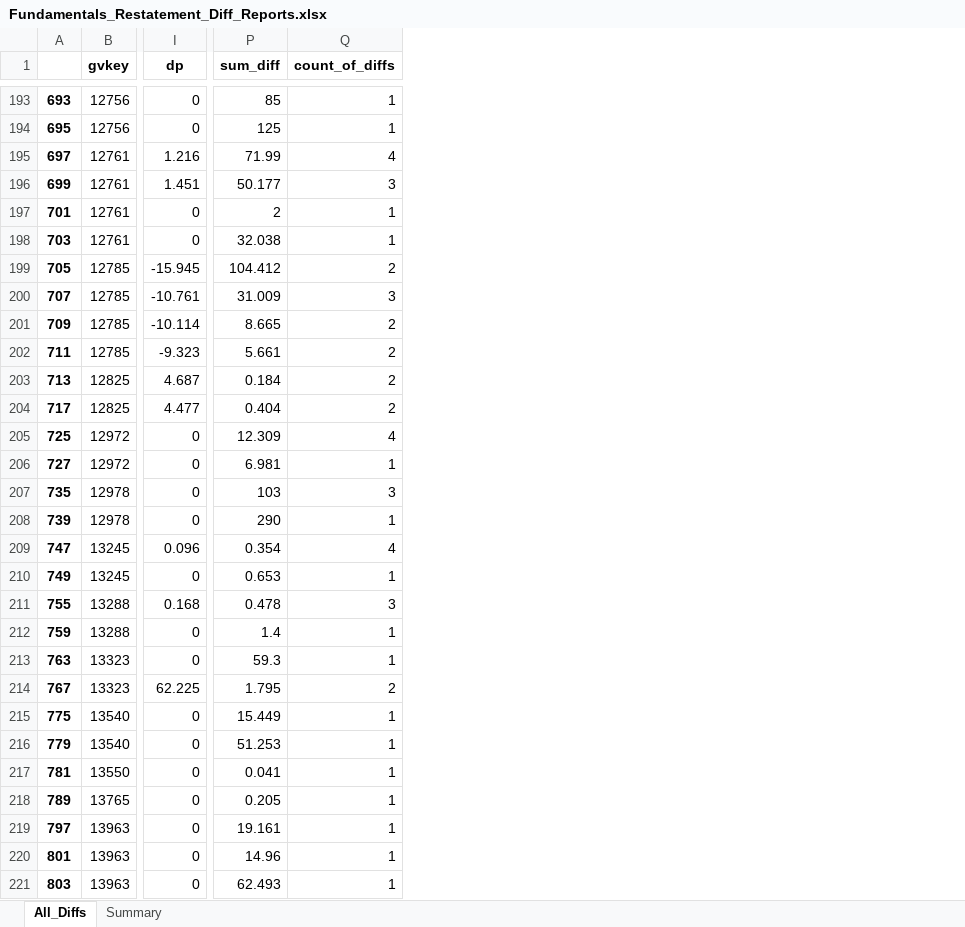
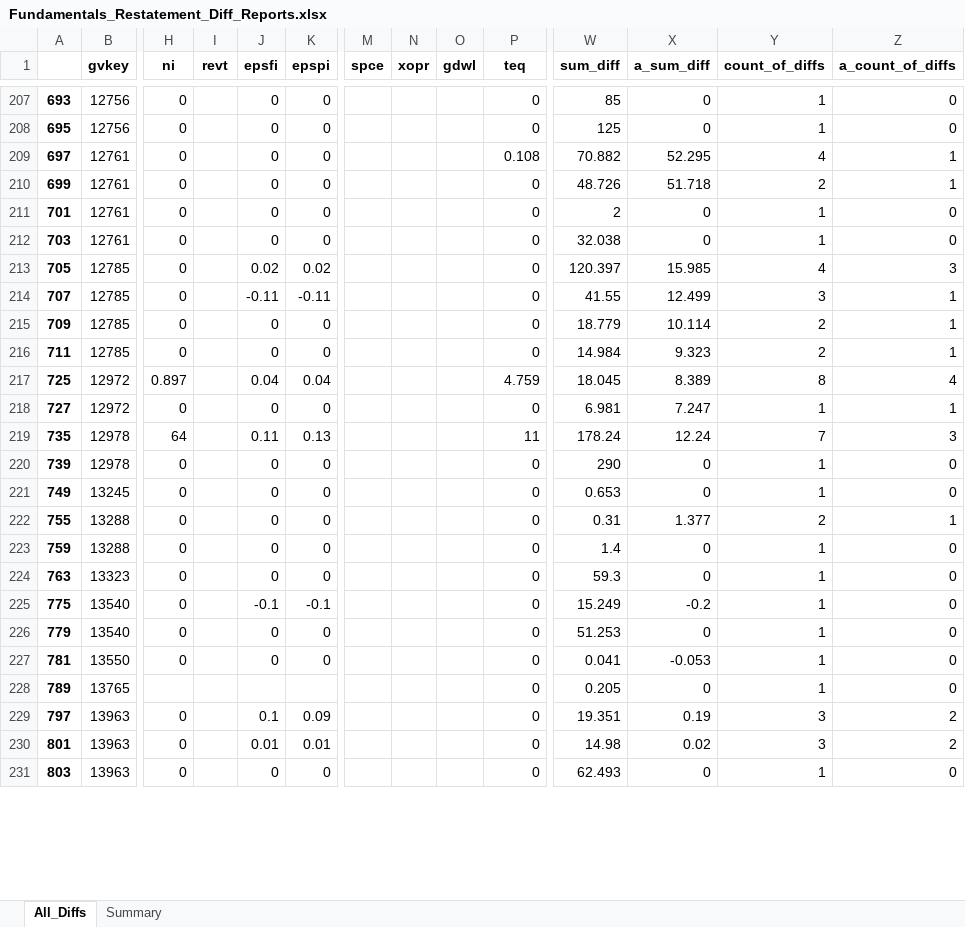
Before and after one commit to bcullinan32/CapstoneProject, an Excel workbook: Export/Fundamentals_Restatement_Diff_Reports.xlsx, sheet All_Diffs, drawn as a sheet; only a part is shown, gaps mark what is left out; values as stored, in another font and other column widths than the file's, no borders; removed rows and columns are numbered as before the commit, all else as after; rows hold the shown columns only; the diff covers the shown part only; the diff names each change by its address in the sheet, - before the commit and + after, or states it on an @@ line.

```diff
--- a/Export/Fundamentals_Restatement_Diff_Reports.xlsx (sheet All_Diffs)
+++ b/Export/Fundamentals_Restatement_Diff_Reports.xlsx (sheet All_Diffs)
+column H (ni), rows 207-231: 0 | 0 | 0 | 0 | 0 | 0 | 0 | 0 | 0 | 0 | 0.897 | 0 | 64 | 0 | 0 | 0 | 0 | 0 | 0 | 0 | 0 |  | 0 | 0 | 0
+column I (revt), empty
+column J (epsfi), rows 207-231: 0 | 0 | 0 | 0 | 0 | 0 | 0.02 | -0.11 | 0 | 0 | 0.04 | 0 | 0.11 | 0 | 0 | 0 | 0 | 0 | -0.1 | 0 | 0 |  | 0.1 | 0.01 | 0
+column K (epspi), rows 207-231: 0 | 0 | 0 | 0 | 0 | 0 | 0.02 | -0.11 | 0 | 0 | 0.04 | 0 | 0.13 | 0 | 0 | 0 | 0 | 0 | -0.1 | 0 | 0 |  | 0.09 | 0.01 | 0
+column M (spce), empty
+column N (xopr), empty
+column O (gdwl), empty
+column X (a_sum_diff), rows 207-231: 0 | 0 | 52.295 | 51.718 | 0 | 0 | 15.985 | 12.499 | 10.114 | 9.323 | 8.389 | 7.247 | 12.24 | 0 | 0 | 1.377 | 0 | 0 | -0.2 | 0 | -0.053 | 0 | 0.19 | 0.02 | 0
+column Z (a_count_of_diffs), rows 207-231: 0 | 0 | 1 | 1 | 0 | 0 | 3 | 1 | 1 | 1 | 4 | 1 | 3 | 0 | 0 | 1 | 0 | 0 | 0 | 0 | 0 | 0 | 2 | 2 | 0
-P1: dp
+P1: teq
-P209 (teq): 1.216
+P209 (teq): 0.108
-W209 (sum_diff): 71.99
+W209 (sum_diff): 70.882
-P210 (teq): 1.451
+P210 (teq): 0
-W210 (sum_diff): 50.177
+W210 (sum_diff): 48.726
-Y210 (count_of_diffs): 3
+Y210 (count_of_diffs): 2
-P213 (teq): -15.945
+P213 (teq): 0
-W213 (sum_diff): 104.412
+W213 (sum_diff): 120.397
-Y213 (count_of_diffs): 2
+Y213 (count_of_diffs): 4
-P214 (teq): -10.761
+P214 (teq): 0
-W214 (sum_diff): 31.009
+W214 (sum_diff): 41.55
-P215 (teq): -10.114
+P215 (teq): 0
-W215 (sum_diff): 8.665
+W215 (sum_diff): 18.779
-P216 (teq): -9.323
+P216 (teq): 0
-W216 (sum_diff): 5.661
+W216 (sum_diff): 14.984
-row 203: 713 | 12825 | 4.687 | 0.184 | 2
-row 204: 717 | 12825 | 4.477 | 0.404 | 2
-P217 (teq): 0
+P217 (teq): 4.759
-W217 (sum_diff): 12.309
+W217 (sum_diff): 18.045
-Y217 (count_of_diffs): 4
+Y217 (count_of_diffs): 8
-P219 (teq): 0
+P219 (teq): 11
-W219 (sum_diff): 103
+W219 (sum_diff): 178.24
-Y219 (count_of_diffs): 3
+Y219 (count_of_diffs): 7
-row 209: 747 | 13245 | 0.096 | 0.354 | 4
-P222 (teq): 0.168
+P222 (teq): 0
-W222 (sum_diff): 0.478
+W222 (sum_diff): 0.31
-Y222 (count_of_diffs): 3
+Y222 (count_of_diffs): 2
-row 214: 767 | 13323 | 62.225 | 1.795 | 2
-W225 (sum_diff): 15.449
+W225 (sum_diff): 15.249
-W229 (sum_diff): 19.161
+W229 (sum_diff): 19.351
-Y229:Y230 (count_of_diffs): 1
+Y229:Y230 (count_of_diffs): 3
-W230 (sum_diff): 14.96
+W230 (sum_diff): 14.98
```
Also changed, not shown: 45 added rows, 13 removed rows and 479 edited cells elsewhere in this sheet, sheet Summary, Export/Fundamentals_DD_wRemaining.xlsx, Export/WorkingSheetArchive/Fundamentals_DD_wRemaining_Analysis_v4.xlsx, 13 other files.
